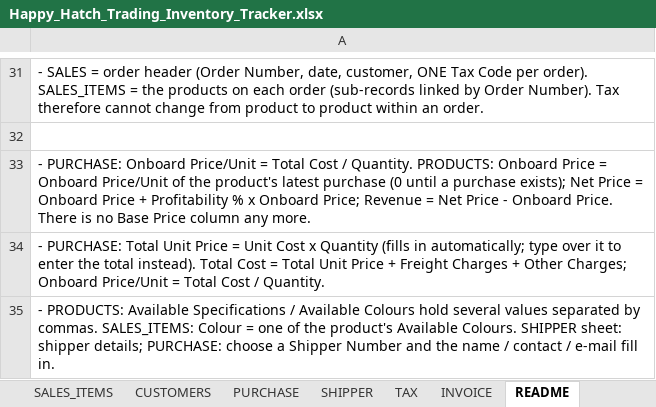
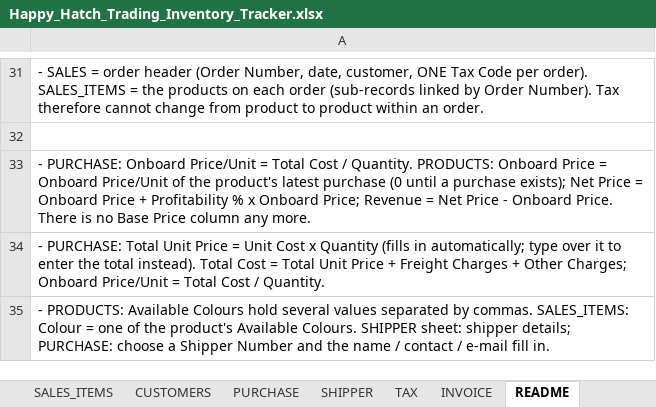
Before and after one commit to rathikaA87/Projects, an Excel workbook: Happy_Hatch_Trading_System/Happy_Hatch_Data/Happy_Hatch_Trading_Inventory_Tracker.xlsx, sheet README, drawn as a sheet; only a part is shown, gaps mark what is left out; values as stored, in another font and other column widths than the file's, no borders; the diff names each change by its address in the sheet, - before the commit and + after, or states it on an @@ line.

```diff
--- a/Happy_Hatch_Trading_System/Happy_Hatch_Data/Happy_Hatch_Trading_Inventory_Tracker.xlsx (sheet README)
+++ b/Happy_Hatch_Trading_System/Happy_Hatch_Data/Happy_Hatch_Trading_Inventory_Tracker.xlsx (sheet README)
-A35: …PRODUCTS: Available Specifications / Available Colours hold…
+A35: …PRODUCTS: Available Colours hold…
```
Also changed, not shown: sheet PRODUCTS, sheet PURCHASE, sheet DASHBOARD, Happy_Hatch_Trading_System/Happy_Hatch_Data/Happy_Hatch_Trading_Inventory_Data.xlsx, 4 other files.
